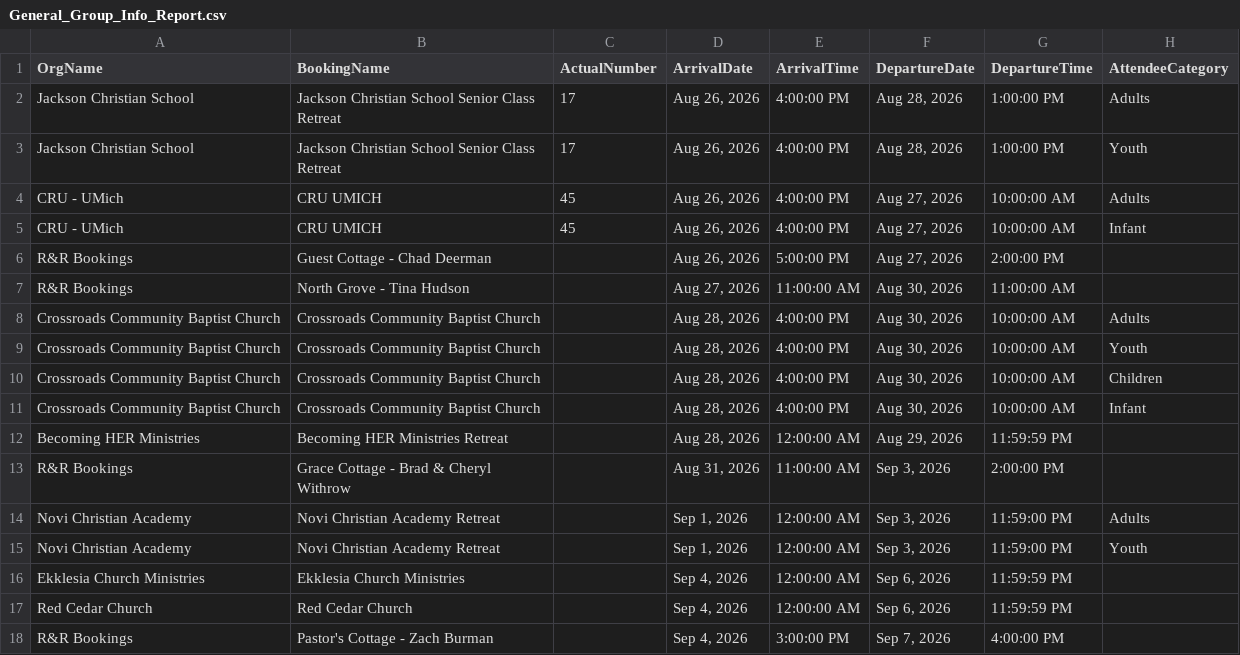
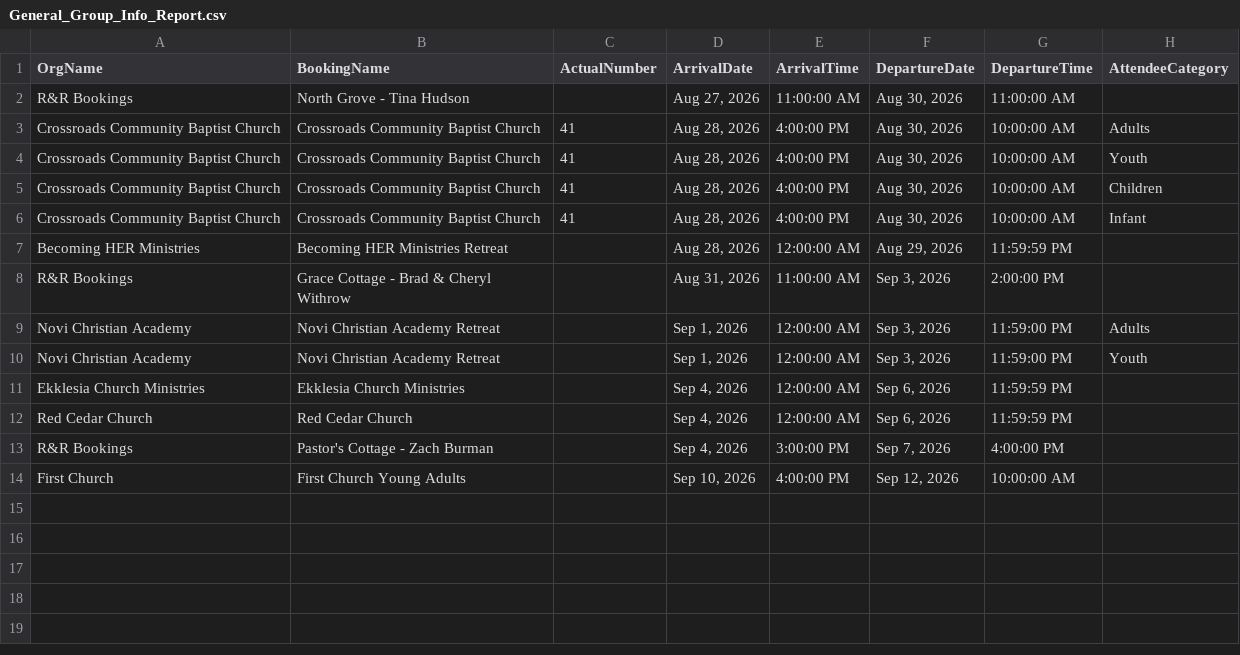
Before and after one commit to solomon123james-cmd/fhl-dashboard-data, a CSV file: data/General_Group_Info_Report.csv, drawn as a sheet.

Commit message:
sync: update data/General_Group_Info_Report.csv

```diff
--- a/data/General_Group_Info_Report.csv
+++ b/data/General_Group_Info_Report.csv
@@ -1,12 +1,7 @@
 OrgName,BookingName,ActualNumber,ArrivalDate,ArrivalTime,DepartureDate,DepartureTime,AttendeeCategory
-Jackson Christian School,Jackson Christian School Senior Class Retreat,17,"Aug 26, 2026",4:00:00 PM,"Aug 28, 2026",1:00:00 PM,Adults
-Jackson Christian School,Jackson Christian School Senior Class Retreat,17,"Aug 26, 2026",4:00:00 PM,"Aug 28, 2026",1:00:00 PM,Youth
-CRU - UMich,CRU UMICH,45,"Aug 26, 2026",4:00:00 PM,"Aug 27, 2026",10:00:00 AM,Adults
-CRU - UMich,CRU UMICH,45,"Aug 26, 2026",4:00:00 PM,"Aug 27, 2026",10:00:00 AM,Infant
-R&R Bookings,Guest Cottage - Chad Deerman,,"Aug 26, 2026",5:00:00 PM,"Aug 27, 2026",2:00:00 PM,
 R&R Bookings,North Grove - Tina Hudson,,"Aug 27, 2026",11:00:00 AM,"Aug 30, 2026",11:00:00 AM,
-Crossroads Community Baptist Church,Crossroads Community Baptist Church,,"Aug 28, 2026",4:00:00 PM,"Aug 30, 2026",10:00:00 AM,Adults
-Crossroads Community Baptist Church,Crossroads Community Baptist Church,,"Aug 28, 2026",4:00:00 PM,"Aug 30, 2026",10:00:00 AM,Youth
-Crossroads Community Baptist Church,Crossroads Community Baptist Church,,"Aug 28, 2026",4:00:00 PM,"Aug 30, 2026",10:00:00 AM,Children
-Crossroads Community Baptist Church,Crossroads Community Baptist Church,,"Aug 28, 2026",4:00:00 PM,"Aug 30, 2026",10:00:00 AM,Infant
+Crossroads Community Baptist Church,Crossroads Community Baptist Church,41,"Aug 28, 2026",4:00:00 PM,"Aug 30, 2026",10:00:00 AM,Adults
+Crossroads Community Baptist Church,Crossroads Community Baptist Church,41,"Aug 28, 2026",4:00:00 PM,"Aug 30, 2026",10:00:00 AM,Youth
+Crossroads Community Baptist Church,Crossroads Community Baptist Church,41,"Aug 28, 2026",4:00:00 PM,"Aug 30, 2026",10:00:00 AM,Children
+Crossroads Community Baptist Church,Crossroads Community Baptist Church,41,"Aug 28, 2026",4:00:00 PM,"Aug 30, 2026",10:00:00 AM,Infant
 Becoming HER Ministries,Becoming HER Ministries Retreat,,"Aug 28, 2026",12:00:00 AM,"Aug 29, 2026",11:59:59 PM,
@@ -18 +13,2 @@ Red Cedar Church,Red Cedar Church,,"Sep 4, 2026",12:00:00 AM,"Sep 6, 2026",11:59
 R&R Bookings,Pastor's Cottage - Zach Burman,,"Sep 4, 2026",3:00:00 PM,"Sep 7, 2026",4:00:00 PM,
+First Church,First Church Young Adults,,"Sep 10, 2026",4:00:00 PM,"Sep 12, 2026",10:00:00 AM,
```
